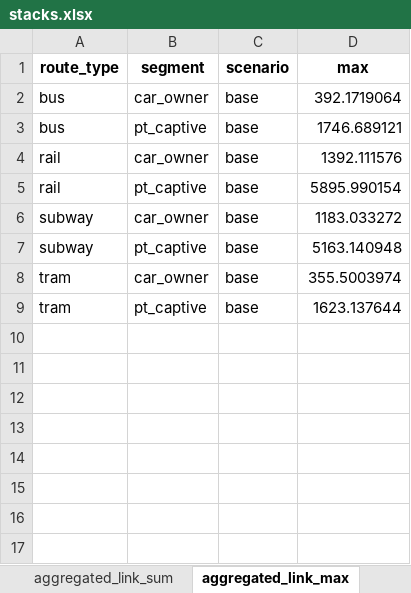
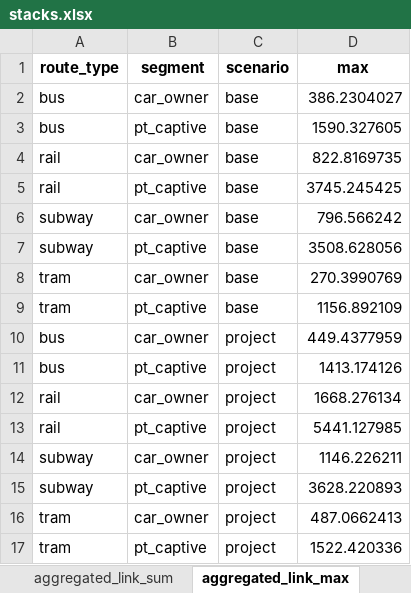
Before and after one commit to systragroup/quetzal_paris, an Excel workbook: outputs/stacks.xlsx, sheet aggregated_link_max, drawn as a sheet; values as stored, in another font and other column widths than the file's, no borders; the diff names each change by its address in the sheet, - before the commit and + after, or states it on an @@ line.

```diff
--- a/outputs/stacks.xlsx (sheet aggregated_link_max)
+++ b/outputs/stacks.xlsx (sheet aggregated_link_max)
-D2 (max): 392.1719064
+D2 (max): 386.2304027
-D3 (max): 1746.689121
+D3 (max): 1590.327605
-D4 (max): 1392.111576
+D4 (max): 822.8169735
-D5 (max): 5895.990154
+D5 (max): 3745.245425
-D6 (max): 1183.033272
+D6 (max): 796.566242
-D7 (max): 5163.140948
+D7 (max): 3508.628056
-D8 (max): 355.5003974
+D8 (max): 270.3990769
-D9 (max): 1623.137644
+D9 (max): 1156.892109
+row 10: bus | car_owner | project | 449.4377959
+row 11: bus | pt_captive | project | 1413.174126
+row 12: rail | car_owner | project | 1668.276134
+row 13: rail | pt_captive | project | 5441.127985
+row 14: subway | car_owner | project | 1146.226211
+row 15: subway | pt_captive | project | 3628.220893
+row 16: tram | car_owner | project | 487.0662413
+row 17: tram | pt_captive | project | 1522.420336
```
Also changed, not shown: sheet link_sum, sheet link_max, sheet path_sum, sheet path_average, sheet aggregated_link_sum, sheet aggregated_path_average, model/base/stacks.xlsx, 38 other files.
